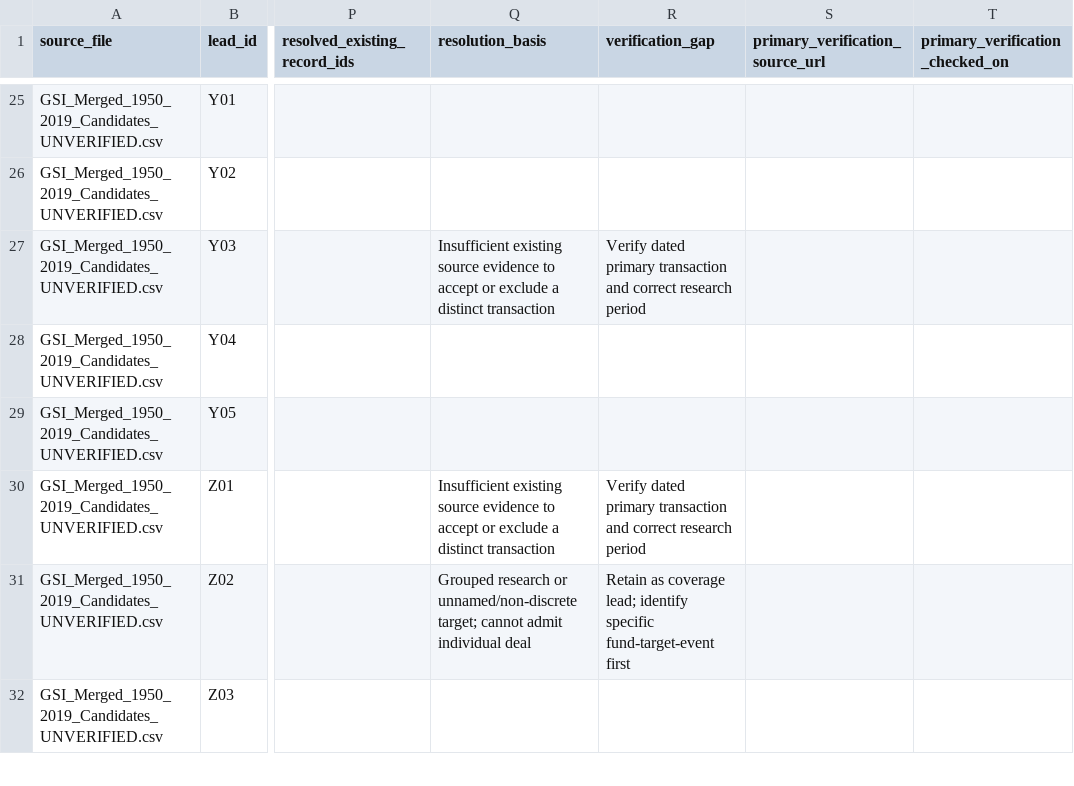
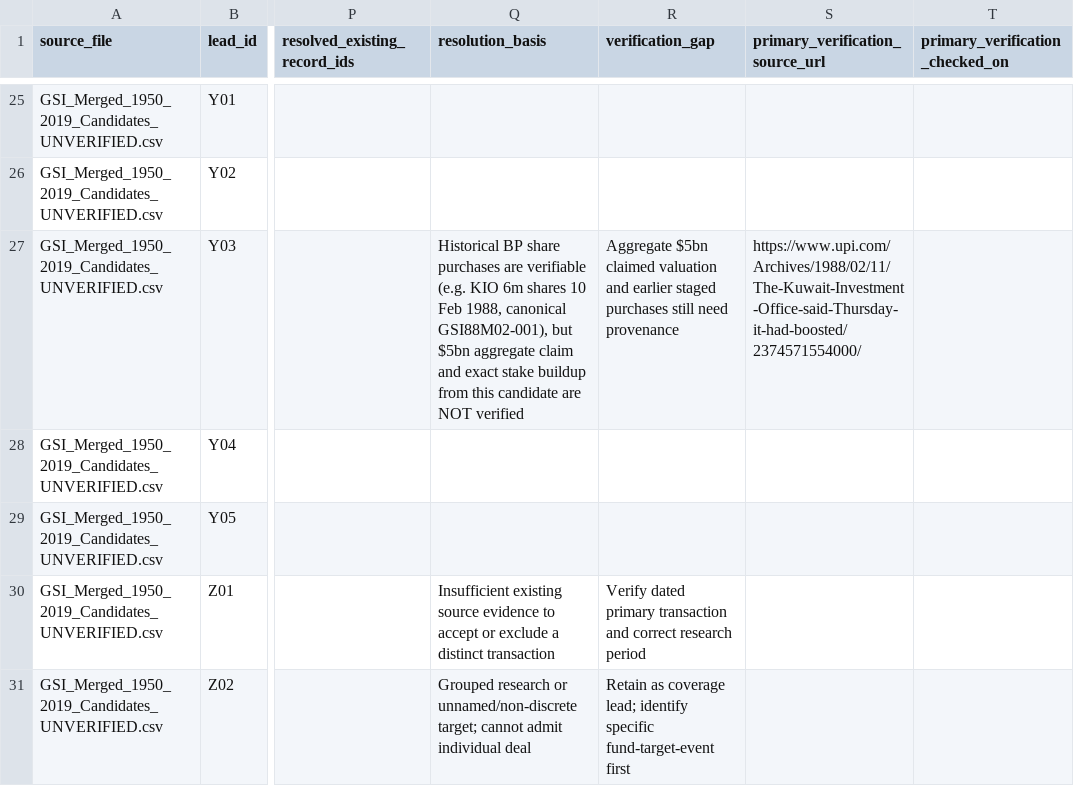
Before and after one commit to unikmo/GSI, a CSV file: database/RECONCILIATION_CANDIDATE_DISPOSITION_v9.8.csv, drawn as a sheet; only a part is shown, gaps mark what is left out; the shorter side is filled out with more unchanged rows; the diff covers the shown part only; the diff names each change by its address in the sheet, - before the commit and + after, or states it on an @@ line.

Commit message:
Verify and resolve eight more held lead cases and preserve source gaps

```diff
--- a/database/RECONCILIATION_CANDIDATE_DISPOSITION_v9.8.csv
+++ b/database/RECONCILIATION_CANDIDATE_DISPOSITION_v9.8.csv
-Q27 (resolution_basis): Insufficient existing source evidence to accept or exclude a distinct transaction
+Q27 (resolution_basis): Historical BP share purchases are verifiable (e.g. KIO 6m shares 10 Feb 1988, canonical GSI88M02-001), but $5bn aggregate claim and exact stake buildup from this candidate are NOT verified
-R27 (verification_gap): Verify dated primary transaction and correct research period
+R27 (verification_gap): Aggregate $5bn claimed valuation and earlier staged purchases still need provenance
-S27 (primary_verification_source_url): (empty)
+S27 (primary_verification_source_url): https://www.upi.com/Archives/1988/02/11/The-Kuwait-Investment-Office-said-Thursday-it-had-boosted/2374571554000/
```
Also changed, not shown: 49 edited cells elsewhere in this file.
